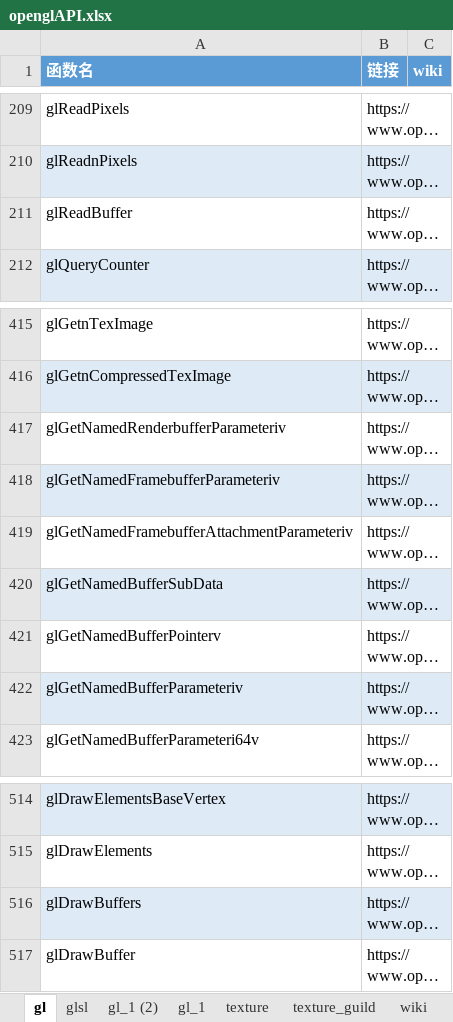
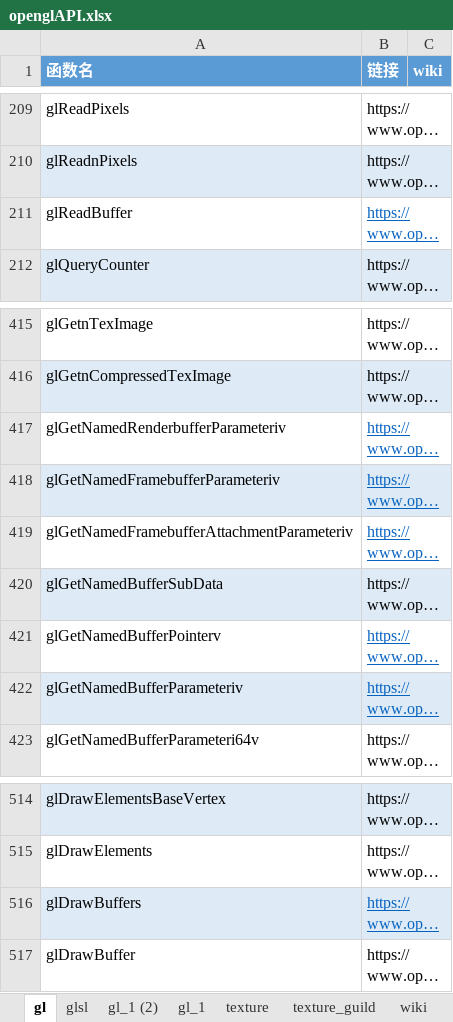
Before and after one commit to ngzHappy/OpenGLSuperBible, an Excel workbook: _global_config_and_source/OpengGL45Docs/openglAPI.xlsx, sheet gl, drawn as a sheet; only a part is shown, gaps mark what is left out; long unchanged cells end in …; values as stored, in another font and other column widths than the file's, no borders; table styles not drawn; the diff names each change by its address in the sheet, - before the commit and + after, or states it on an @@ line.

```diff
--- a/_global_config_and_source/OpengGL45Docs/openglAPI.xlsx (sheet gl)
+++ b/_global_config_and_source/OpengGL45Docs/openglAPI.xlsx (sheet gl)
@@ B211 underline: off → on, text colour: black → #0563C1 @@
@@ B417:B419 underline: off → on, text colour: black → #0563C1 @@
@@ B421:B422 underline: off → on, text colour: black → #0563C1 @@
@@ B516 underline: off → on, text colour: black → #0563C1 @@
```
Also changed, not shown: sheet gl_all, 1 other file.
